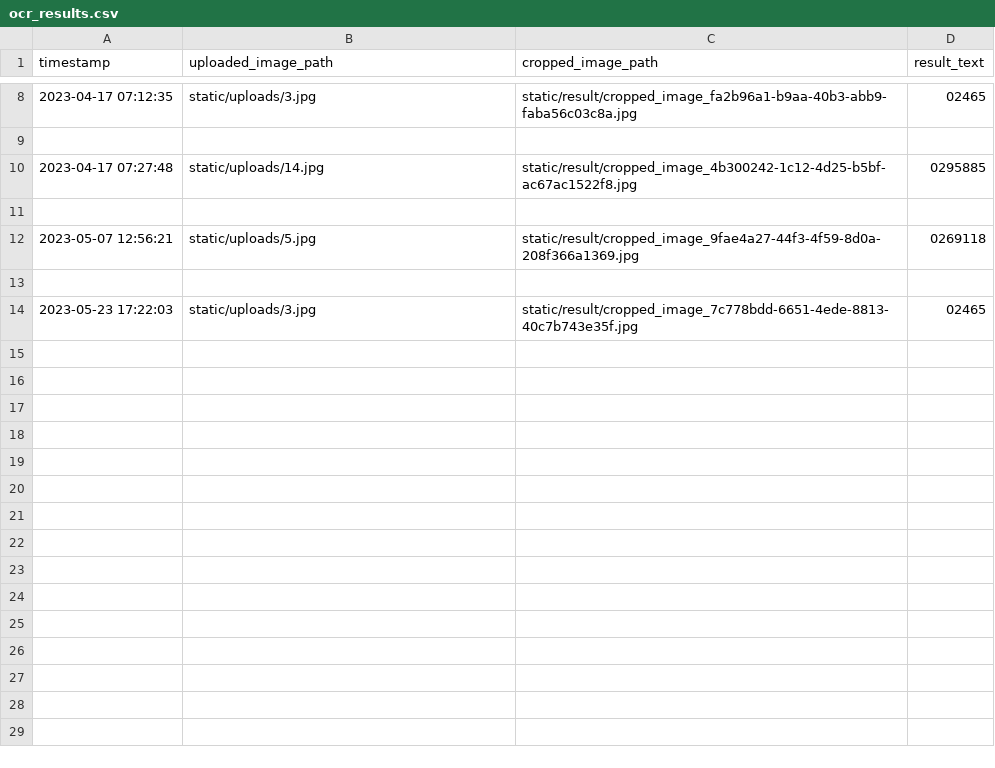
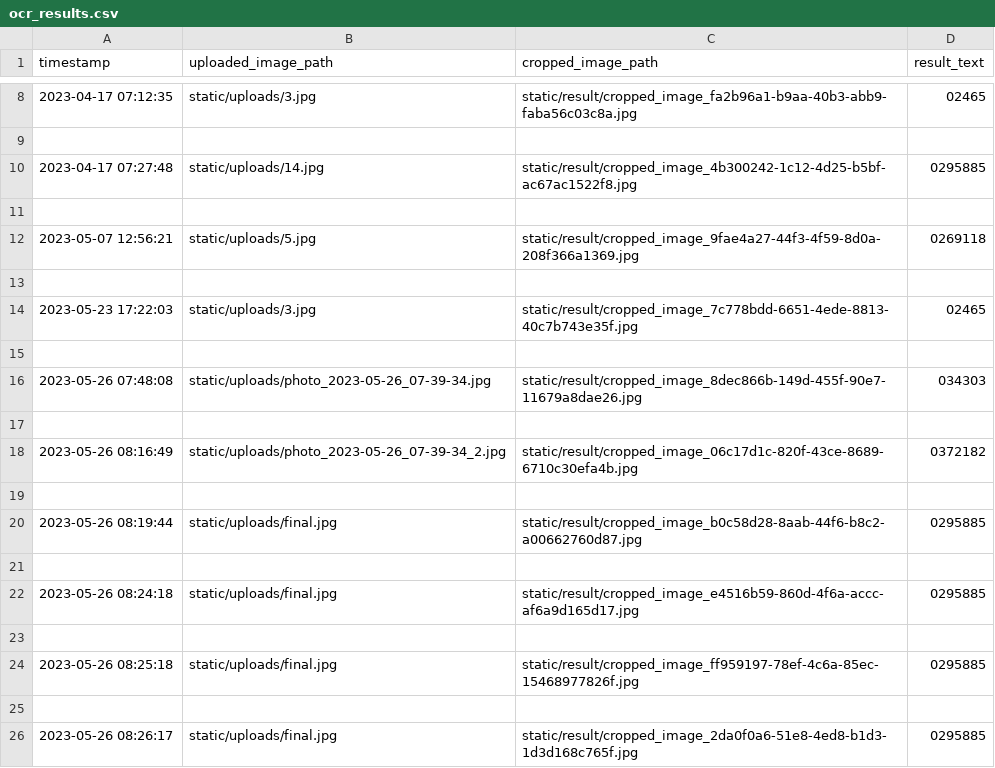
Before and after one commit to algonacci/WaterMeter-Dashboard, a CSV file: ocr_results.csv, drawn as a sheet; only a part is shown, gaps mark what is left out.

```diff
--- a/ocr_results.csv
+++ b/ocr_results.csv
@@ -14 +14,13 @@ timestamp,uploaded_image_path,cropped_image_path,result_text
 2023-05-23 17:22:03,static/uploads/3.jpg,static/result/cropped_image_7c778bdd-6651-4ede-8813-40c7b743e35f.jpg,02465
+
+2023-05-26 07:48:08,static/uploads/photo_2023-05-26_07-39-34.jpg,static/result/cropped_image_8dec866b-149d-455f-90e7-11679a8dae26.jpg,034303
+
+2023-05-26 08:16:49,static/uploads/photo_2023-05-26_07-39-34_2.jpg,static/result/cropped_image_06c17d1c-820f-43ce-8689-6710c30efa4b.jpg,0372182
+
+2023-05-26 08:19:44,static/uploads/final.jpg,static/result/cropped_image_b0c58d28-8aab-44f6-b8c2-a00662760d87.jpg,0295885
+
+2023-05-26 08:24:18,static/uploads/final.jpg,static/result/cropped_image_e4516b59-860d-4f6a-accc-af6a9d165d17.jpg,0295885
+
+2023-05-26 08:25:18,static/uploads/final.jpg,static/result/cropped_image_ff959197-78ef-4c6a-85ec-15468977826f.jpg,0295885
+
+2023-05-26 08:26:17,static/uploads/final.jpg,static/result/cropped_image_2da0f0a6-51e8-4ed8-b1d3-1d3d168c765f.jpg,0295885
```
Also changed, not shown: 17 other files.
